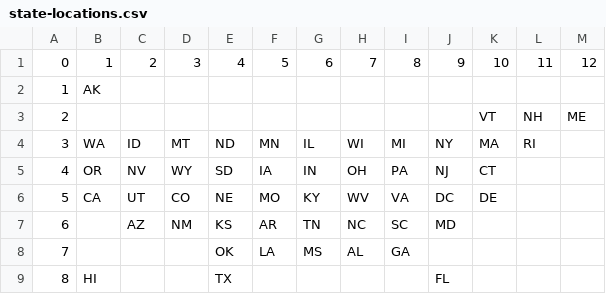
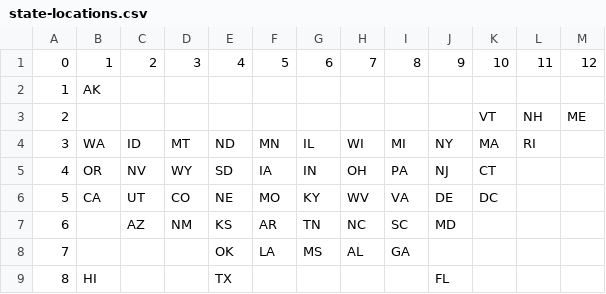
Before and after one commit to IgniteUI/igniteui-blazor-apps, a CSV file: usa-elections/wwwroot/config/state-locations.csv, drawn as a sheet.

Commit message:
fixed data. views, selector

```diff
--- a/usa-elections/wwwroot/config/state-locations.csv
+++ b/usa-elections/wwwroot/config/state-locations.csv
@@ -5,3 +5,3 @@
 4, OR, NV, WY, SD, IA, IN, OH, PA, NJ, CT,   ,   ,
-5, CA, UT, CO, NE, MO, KY, WV, VA, DC, DE,   ,   ,
+5, CA, UT, CO, NE, MO, KY, WV, VA, DE, DC,   ,   ,
 6,   , AZ, NM, KS, AR, TN, NC, SC, MD,   ,   ,   ,
```
Also changed, not shown: 28 other files.
